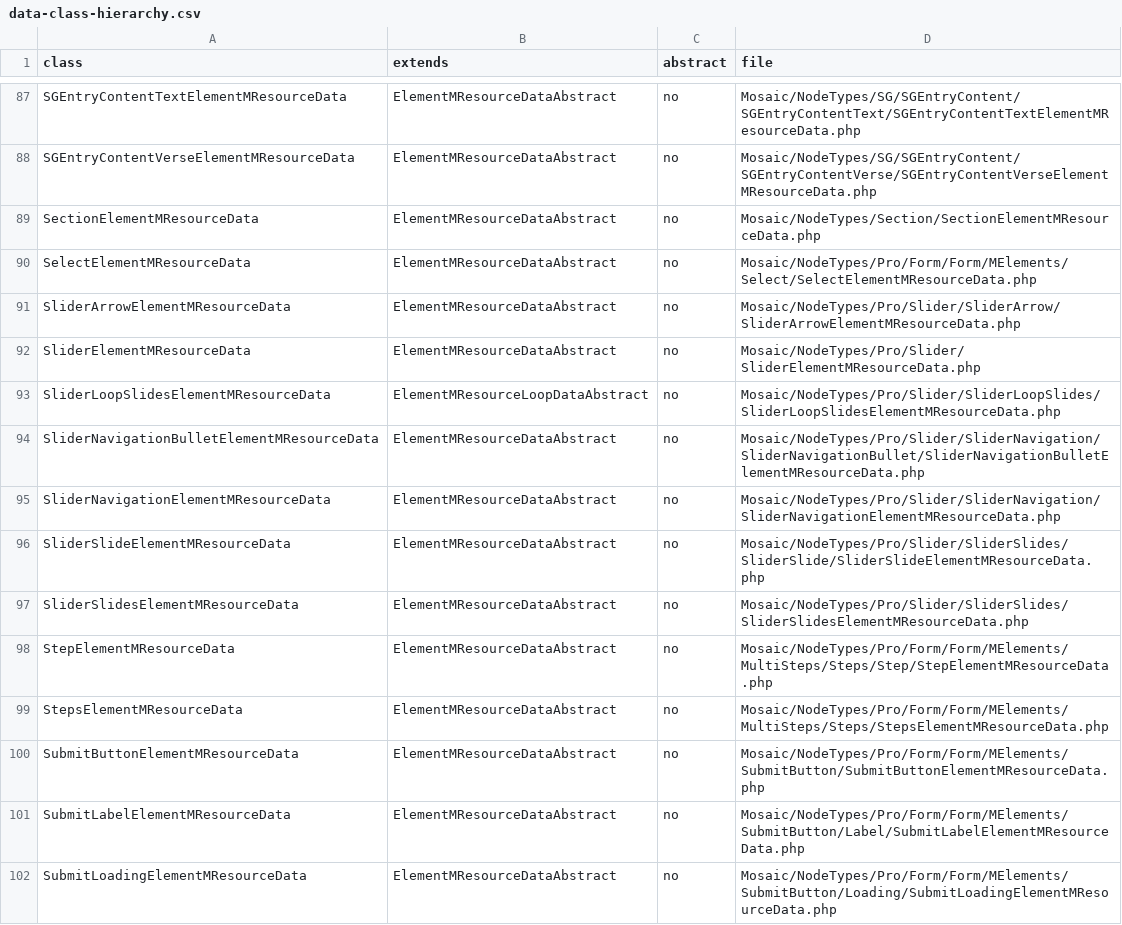
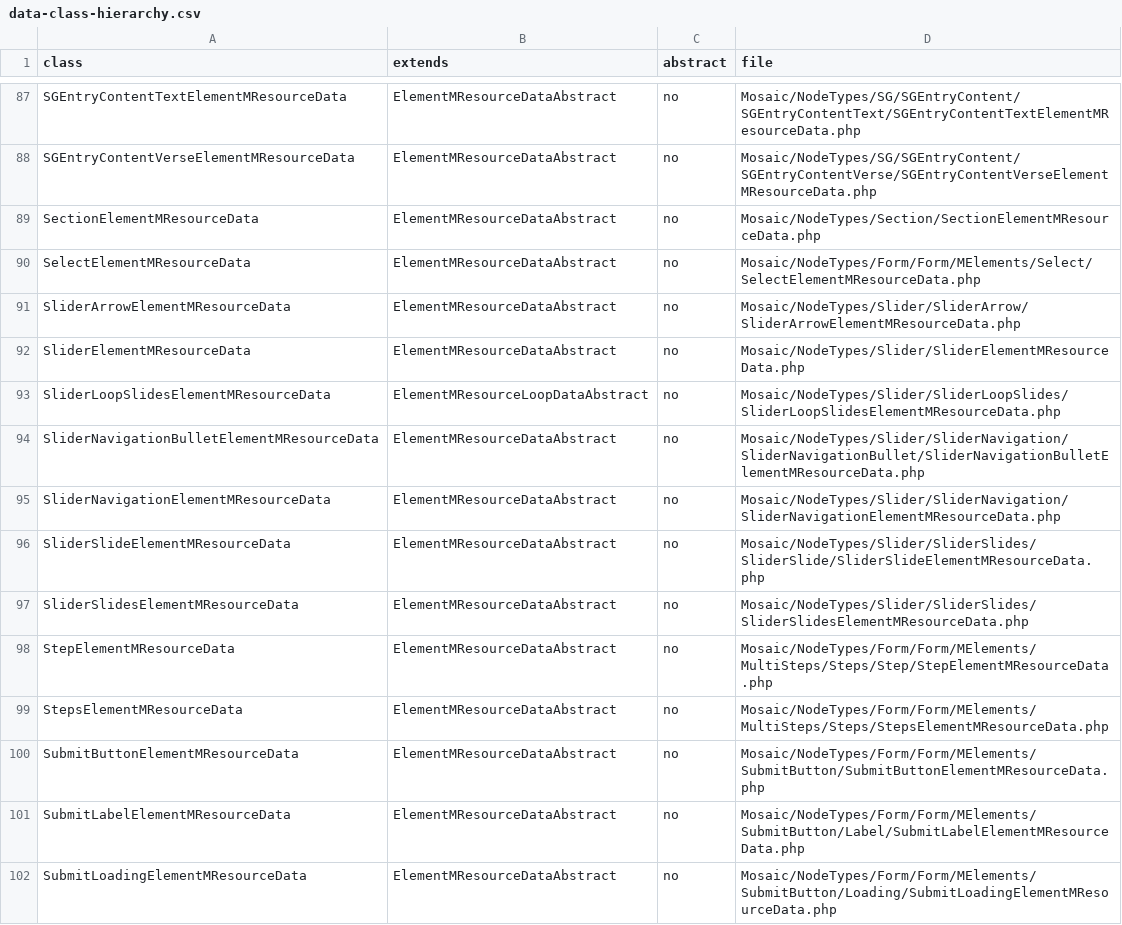
Before and after one commit to Moksa1123/mosaic-headless, a CSV file: data/data-class-hierarchy.csv, drawn as a sheet; only a part is shown, gaps mark what is left out; the diff covers the shown part only.

```diff
--- a/data/data-class-hierarchy.csv
+++ b/data/data-class-hierarchy.csv
@@ -89,14 +89,14 @@ SGEntryContentVerseElementMResourceData,ElementMResourceDataAbstract,no,Mosaic/N
 SectionElementMResourceData,ElementMResourceDataAbstract,no,Mosaic/NodeTypes/Section/SectionElementMResourceData.php
-SelectElementMResourceData,ElementMResourceDataAbstract,no,Mosaic/NodeTypes/Pro/Form/Form/MElements/Select/SelectElementMResourceData.php
-SliderArrowElementMResourceData,ElementMResourceDataAbstract,no,Mosaic/NodeTypes/Pro/Slider/SliderArrow/SliderArrowElementMResourceData.php
-SliderElementMResourceData,ElementMResourceDataAbstract,no,Mosaic/NodeTypes/Pro/Slider/SliderElementMResourceData.php
-SliderLoopSlidesElementMResourceData,ElementMResourceLoopDataAbstract,no,Mosaic/NodeTypes/Pro/Slider/SliderLoopSlides/SliderLoopSlidesElementMResourceData.php
-SliderNavigationBulletElementMResourceData,ElementMResourceDataAbstract,no,Mosaic/NodeTypes/Pro/Slider/SliderNavigation/SliderNavigationBullet/SliderNavigationBulletElementMResourceData.php
-SliderNavigationElementMResourceData,ElementMResourceDataAbstract,no,Mosaic/NodeTypes/Pro/Slider/SliderNavigation/SliderNavigationElementMResourceData.php
-SliderSlideElementMResourceData,ElementMResourceDataAbstract,no,Mosaic/NodeTypes/Pro/Slider/SliderSlides/SliderSlide/SliderSlideElementMResourceData.php
-SliderSlidesElementMResourceData,ElementMResourceDataAbstract,no,Mosaic/NodeTypes/Pro/Slider/SliderSlides/SliderSlidesElementMResourceData.php
-StepElementMResourceData,ElementMResourceDataAbstract,no,Mosaic/NodeTypes/Pro/Form/Form/MElements/MultiSteps/Steps/Step/StepElementMResourceData.php
-StepsElementMResourceData,ElementMResourceDataAbstract,no,Mosaic/NodeTypes/Pro/Form/Form/MElements/MultiSteps/Steps/StepsElementMResourceData.php
-SubmitButtonElementMResourceData,ElementMResourceDataAbstract,no,Mosaic/NodeTypes/Pro/Form/Form/MElements/SubmitButton/SubmitButtonElementMResourceData.php
-SubmitLabelElementMResourceData,ElementMResourceDataAbstract,no,Mosaic/NodeTypes/Pro/Form/Form/MElements/SubmitButton/Label/SubmitLabelElementMResourceData.php
-SubmitLoadingElementMResourceData,ElementMResourceDataAbstract,no,Mosaic/NodeTypes/Pro/Form/Form/MElements/SubmitButton/Loading/SubmitLoadingElementMResourceData.php
+SelectElementMResourceData,ElementMResourceDataAbstract,no,Mosaic/NodeTypes/Form/Form/MElements/Select/SelectElementMResourceData.php
+SliderArrowElementMResourceData,ElementMResourceDataAbstract,no,Mosaic/NodeTypes/Slider/SliderArrow/SliderArrowElementMResourceData.php
+SliderElementMResourceData,ElementMResourceDataAbstract,no,Mosaic/NodeTypes/Slider/SliderElementMResourceData.php
+SliderLoopSlidesElementMResourceData,ElementMResourceLoopDataAbstract,no,Mosaic/NodeTypes/Slider/SliderLoopSlides/SliderLoopSlidesElementMResourceData.php
+SliderNavigationBulletElementMResourceData,ElementMResourceDataAbstract,no,Mosaic/NodeTypes/Slider/SliderNavigation/SliderNavigationBullet/SliderNavigationBulletElementMResourceData.php
+SliderNavigationElementMResourceData,ElementMResourceDataAbstract,no,Mosaic/NodeTypes/Slider/SliderNavigation/SliderNavigationElementMResourceData.php
+SliderSlideElementMResourceData,ElementMResourceDataAbstract,no,Mosaic/NodeTypes/Slider/SliderSlides/SliderSlide/SliderSlideElementMResourceData.php
+SliderSlidesElementMResourceData,ElementMResourceDataAbstract,no,Mosaic/NodeTypes/Slider/SliderSlides/SliderSlidesElementMResourceData.php
+StepElementMResourceData,ElementMResourceDataAbstract,no,Mosaic/NodeTypes/Form/Form/MElements/MultiSteps/Steps/Step/StepElementMResourceData.php
+StepsElementMResourceData,ElementMResourceDataAbstract,no,Mosaic/NodeTypes/Form/Form/MElements/MultiSteps/Steps/StepsElementMResourceData.php
+SubmitButtonElementMResourceData,ElementMResourceDataAbstract,no,Mosaic/NodeTypes/Form/Form/MElements/SubmitButton/SubmitButtonElementMResourceData.php
+SubmitLabelElementMResourceData,ElementMResourceDataAbstract,no,Mosaic/NodeTypes/Form/Form/MElements/SubmitButton/Label/SubmitLabelElementMResourceData.php
+SubmitLoadingElementMResourceData,ElementMResourceDataAbstract,no,Mosaic/NodeTypes/Form/Form/MElements/SubmitButton/Loading/SubmitLoadingElementMResourceData.php
```
Also changed, not shown: 38 edited cells elsewhere in this file, data/interaction-types.csv, data/node-properties.csv, 26 other files.
